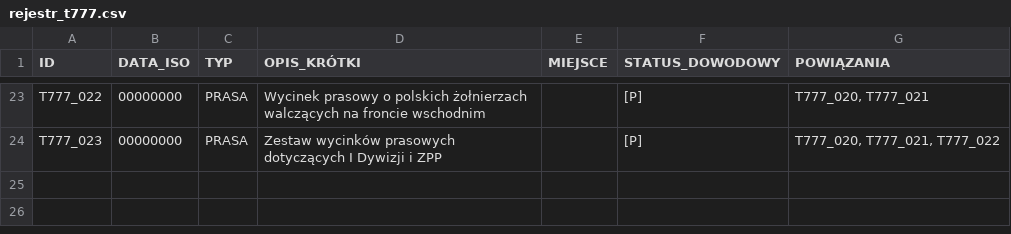
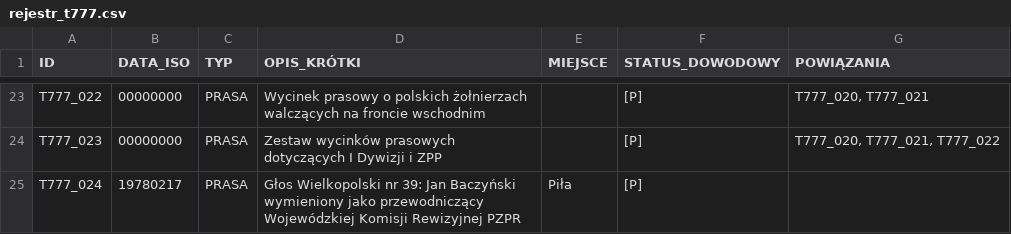
Before and after one commit to komendantmb/archiwum_13_sas, a CSV file: 05_T777/rejestr_t777.csv, drawn as a sheet; only a part is shown, gaps mark what is left out; the diff names each change by its address in the sheet, - before the commit and + after, or states it on an @@ line.

Commit message:
[SAS] T777: dodanie wpisu prasowego GW 1978 o Janie Baczynskim

```diff
--- a/05_T777/rejestr_t777.csv
+++ b/05_T777/rejestr_t777.csv
+row 25: T777_024 | 19780217 | PRASA | Głos Wielkopolski nr 39: Jan Baczyński wymieniony jako przewodniczący Wojewódzkiej Komisji Rewizyjnej PZPR | Piła | [P]
```
